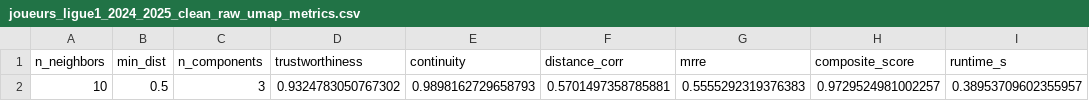
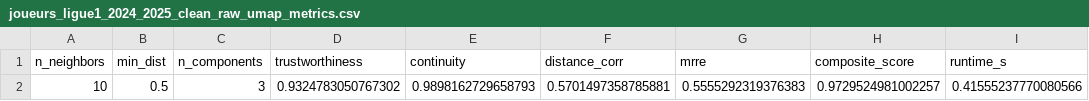
Before and after one commit to DeankoontzG/DataMining_Project, a CSV file: reduced_data/joueurs_ligue1_2024_2025_clean_raw_umap_metrics.csv, drawn as a sheet.

```diff
--- a/reduced_data/joueurs_ligue1_2024_2025_clean_raw_umap_metrics.csv
+++ b/reduced_data/joueurs_ligue1_2024_2025_clean_raw_umap_metrics.csv
@@ -1,2 +1,2 @@
 n_neighbors,min_dist,n_components,trustworthiness,continuity,distance_corr,mrre,composite_score,runtime_s
-10,0.5,3,0.9324783050767302,0.9898162729658793,0.5701497358785881,0.5555292319376383,0.9729524981002257,0.38953709602355957
+10,0.5,3,0.9324783050767302,0.9898162729658793,0.5701497358785881,0.5555292319376383,0.9729524981002257,0.41555237770080566
```
Also changed, not shown: reduced_data/joueurs_ligue1_2024_2025_clean_per90_umap_grid_results.csv, reduced_data/joueurs_ligue1_2024_2025_clean_per90_umap_metrics.csv, 6 other files.
